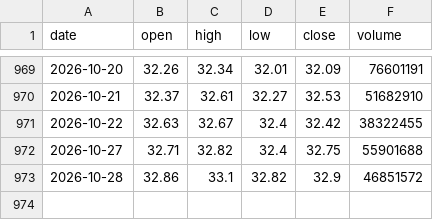
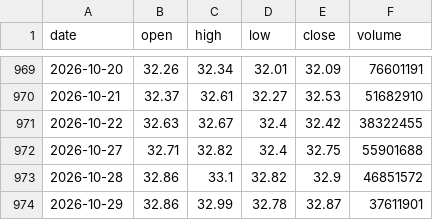
Before and after one commit to SimonNien2004/Stock00919, a CSV file: data/raw/price.csv, drawn as a sheet; only a part is shown, gaps mark what is left out.

```diff
--- a/data/raw/price.csv
+++ b/data/raw/price.csv
@@ -973 +973,2 @@ date,open,high,low,close,volume
 2026-10-28,32.86,33.1,32.82,32.9,46851572
+2026-10-29,32.86,32.99,32.78,32.87,37611901
```
Also changed, not shown: data/predictions.csv, data/raw/inst.csv, 6 other files.
